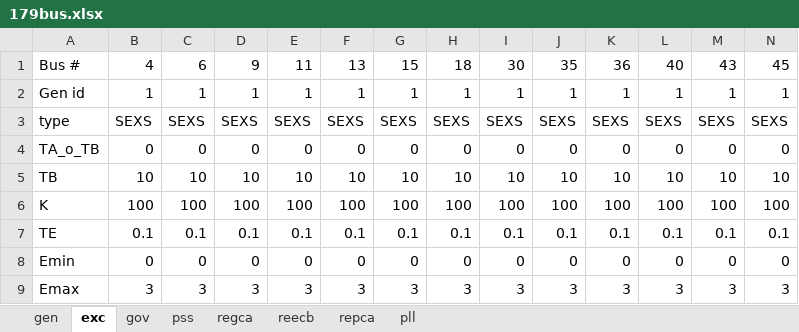
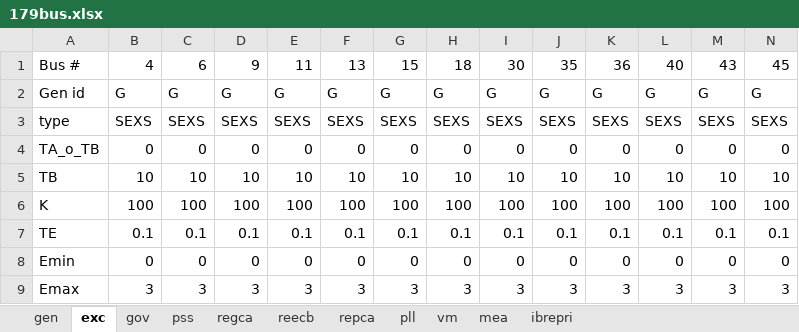
Before and after one commit to NREL/ParaEMT_public, an Excel workbook: models/179bus_psse/179bus.xlsx, sheet exc, drawn as a sheet; only a part is shown; values as stored, in another font and other column widths than the file's, no borders; removed rows and columns are numbered as before the commit, all else as after; rows hold the shown columns only; the diff names each change by its address in the sheet, - before the commit and + after, or states it on an @@ line.

```diff
--- a/models/179bus_psse/179bus.xlsx (sheet exc)
+++ b/models/179bus_psse/179bus.xlsx (sheet exc)
+sheet tab: vm
+sheet tab: mea
+sheet tab: ibrepri
-row 2: Gen id | 1 | 1 | 1 | 1 | 1 | 1 | 1 | 1 | 1 | 1 | 1 | 1 | 1
+row 2: Gen id | G | G | G | G | G | G | G | G | G | G | G | G | G
```
Also changed, not shown: sheet pss, sheet pll, sheet gov, sheet gen, sheet repca, sheet reecb, 1 more sheet, 7 other files.
